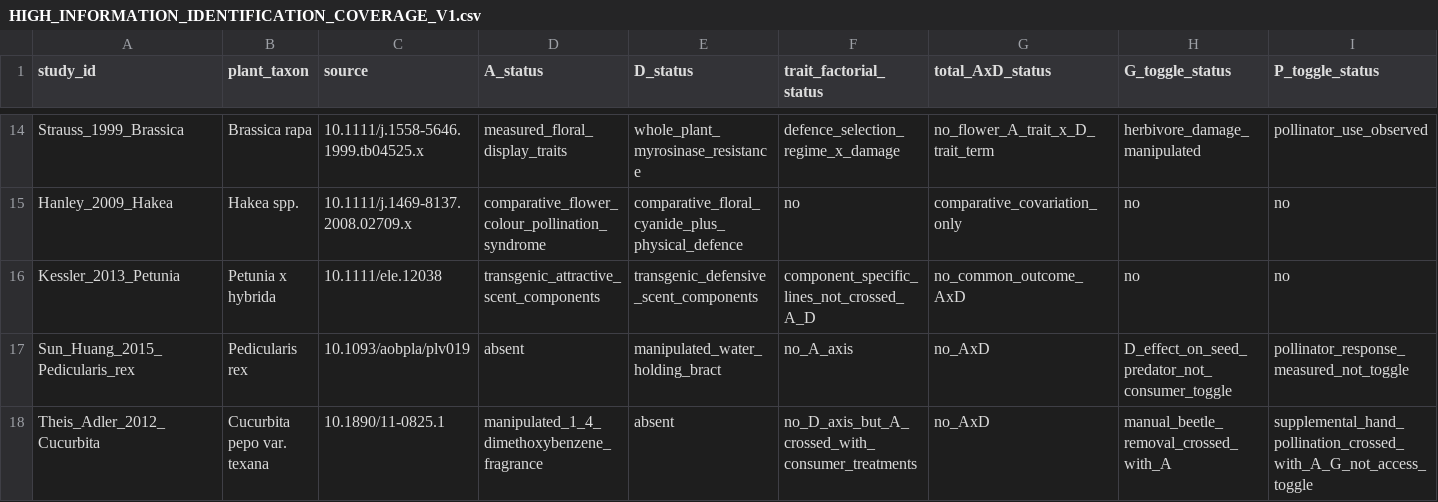
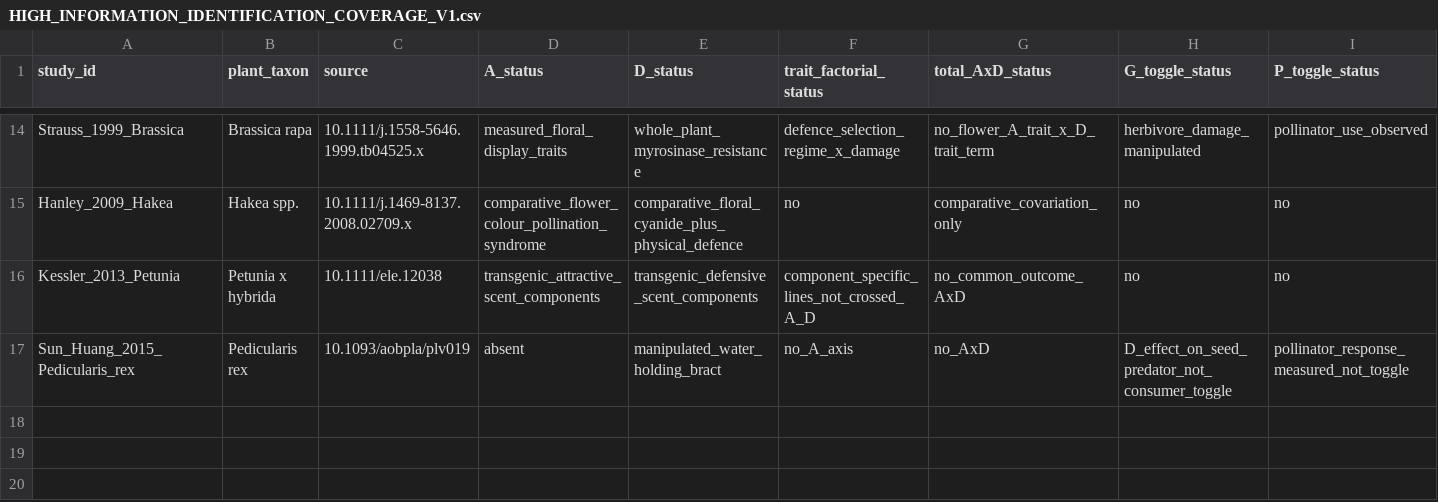
Before and after one commit to zuizui0223/bita, a CSV file: empirical/identification_design/HIGH_INFORMATION_IDENTIFICATION_COVERAGE_V1.csv, drawn as a sheet; only a part is shown, gaps mark what is left out; rows hold the shown columns only; the diff names each change by its address in the sheet, - before the commit and + after, or states it on an @@ line.

Commit message:
Restore canonical 16-system V1 coverage

```diff
--- a/empirical/identification_design/HIGH_INFORMATION_IDENTIFICATION_COVERAGE_V1.csv
+++ b/empirical/identification_design/HIGH_INFORMATION_IDENTIFICATION_COVERAGE_V1.csv
-row 18: Theis_Adler_2012_Cucurbita | Cucurbita pepo var. texana | 10.1890/11-0825.1 | manipulated_1_4_dimethoxybenzene_fragrance | absent | no_D_axis_but_A_crossed_with_consumer_treatments | no_AxD | manual_beetle_removal_crossed_with_A | supplemental_hand_pollination_crossed_with_A_G_not_access_toggle
```
